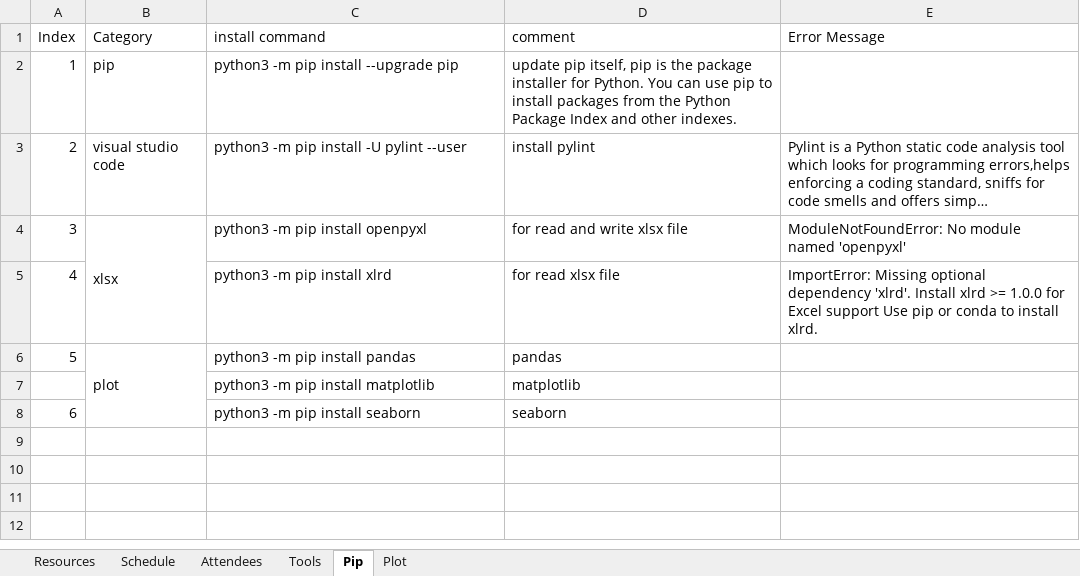
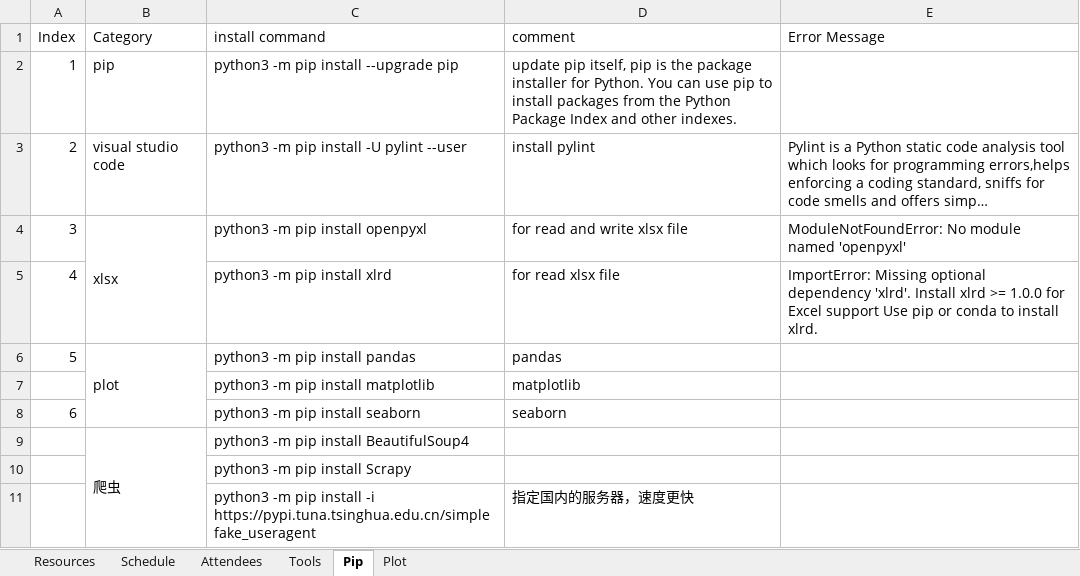
Before and after one commit to sprindy/python_from_0_to_0.1, an Excel workbook: Documents/Readme.xlsx, sheet Pip, drawn as a sheet; long unchanged cells end in …; values as stored, in another font and other column widths than the file's, no borders; the diff names each change by its address in the sheet, - before the commit and + after, or states it on an @@ line.

```diff
--- a/Documents/Readme.xlsx (sheet Pip)
+++ b/Documents/Readme.xlsx (sheet Pip)
+row 9:  | 爬虫 | python3 -m pip install BeautifulSoup4
+row 10:  |  | python3 -m pip install Scrapy
+row 11:  |  | python3 -m pip install -i https://pypi.tuna.tsinghua.edu.cn/simple fake_useragent | 指定国内的服务器，速度更快
```
Also changed, not shown: sheet Tools, sheet Plot.
